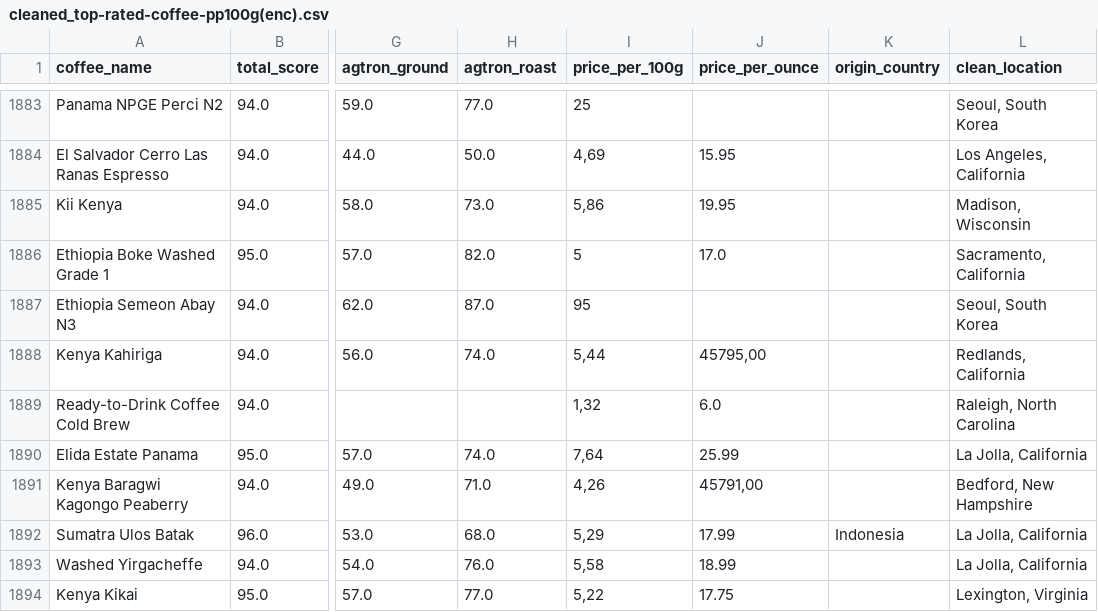
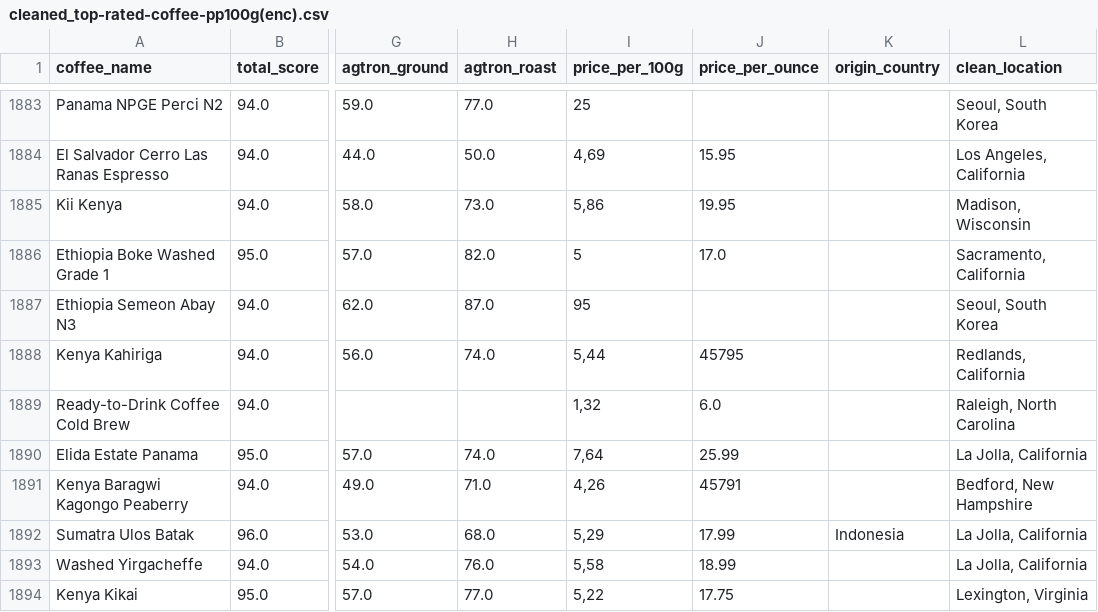
Before and after one commit to anialytic/Coffee-Value-Analysis-Price-Quality-and-Geography, a CSV file: cleaned_top-rated-coffee-pp100g(enc).csv, drawn as a sheet; only a part is shown, gaps mark what is left out; the diff covers the shown part only; the diff names each change by its address in the sheet, - before the commit and + after, or states it on an @@ line.

```diff
--- a/cleaned_top-rated-coffee-pp100g(enc).csv
+++ b/cleaned_top-rated-coffee-pp100g(enc).csv
-J1888 (price_per_ounce): 45795,00
+J1888 (price_per_ounce): 45795
-J1891 (price_per_ounce): 45791,00
+J1891 (price_per_ounce): 45791
```
Also changed, not shown: 171 edited cells elsewhere in this file, 1 other file.
